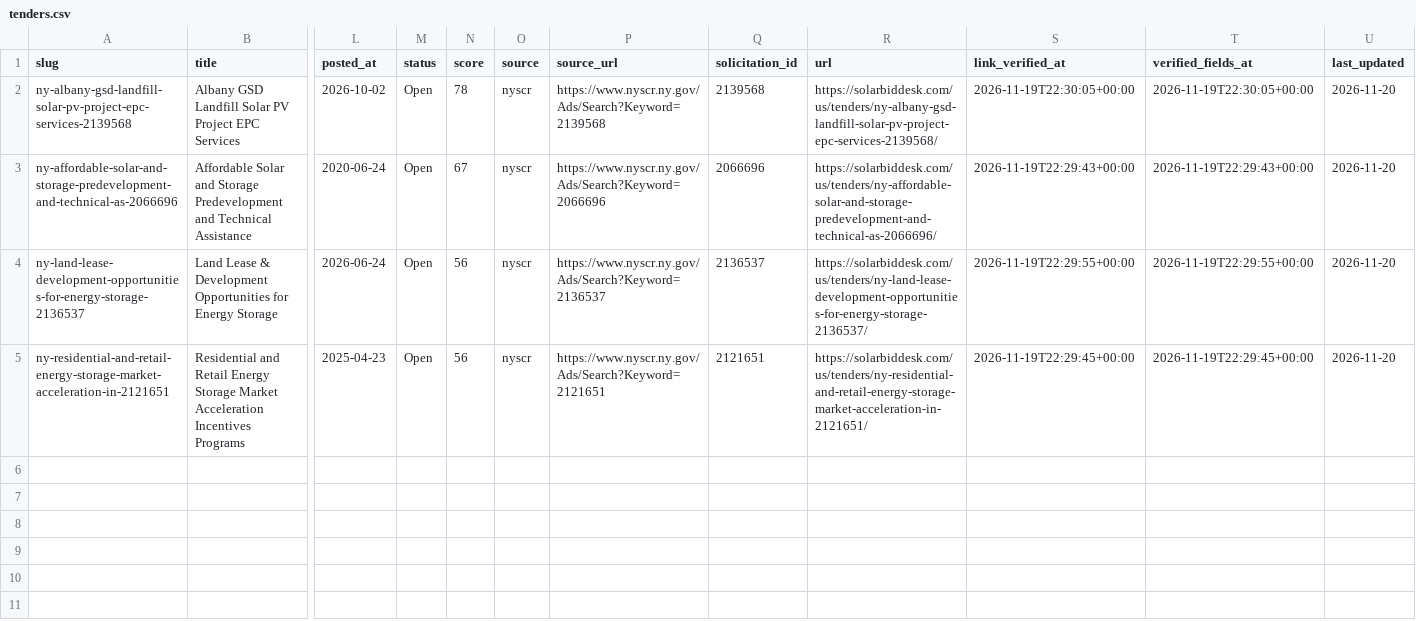
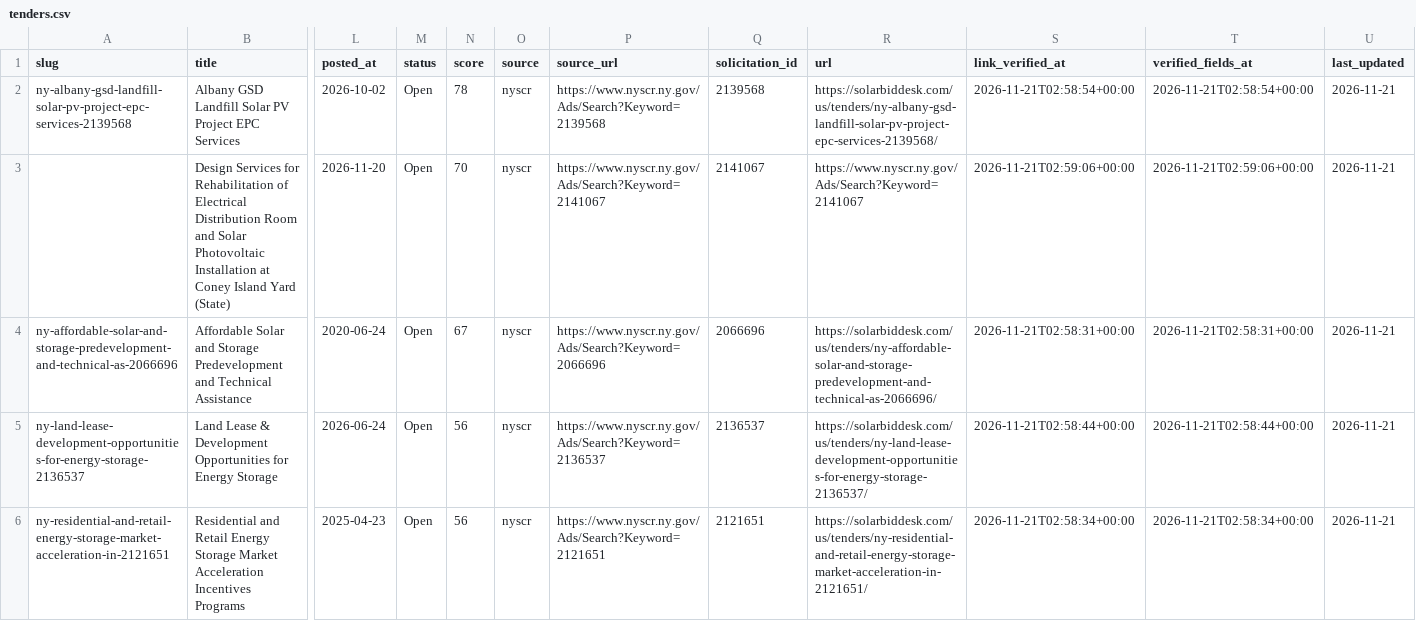
Before and after one commit to boryanmarkulis/solarbiddesk, a CSV file: us/data/tenders.csv, drawn as a sheet; only a part is shown, gaps mark what is left out; addresses are those after the commit; rows hold the shown columns only; the diff names each change by its address in the sheet, - before the commit and + after, or states it on an @@ line.

```diff
--- a/us/data/tenders.csv
+++ b/us/data/tenders.csv
-S2 (link_verified_at): 2026-11-19T22:30:05+00:00
+S2 (link_verified_at): 2026-11-21T02:58:54+00:00
-T2 (verified_fields_at): 2026-11-19T22:30:05+00:00
+T2 (verified_fields_at): 2026-11-21T02:58:54+00:00
-U2 (last_updated): 2026-11-20
+U2 (last_updated): 2026-11-21
+row 3:  | Design Services for Rehabilitation of Electrical Distribution Room and Solar Photovoltaic Installation at Coney Island Yard (State) | 2026-11-20 | Open | 70 | nyscr | https://www.nyscr.ny.gov/Ads/Search?Keyword=2141067 | 2141067 | https://www.nyscr.ny.gov/Ads/Search?Keyword=2141067 | 2026-11-21T02:59:06+00:00 | 2026-11-21T02:59:06+00:00 | 2026-11-21
-S4 (link_verified_at): 2026-11-19T22:29:43+00:00
+S4 (link_verified_at): 2026-11-21T02:58:31+00:00
-T4 (verified_fields_at): 2026-11-19T22:29:43+00:00
+T4 (verified_fields_at): 2026-11-21T02:58:31+00:00
-U4:U6 (last_updated): 2026-11-20
+U4:U6 (last_updated): 2026-11-21
-S5 (link_verified_at): 2026-11-19T22:29:55+00:00
+S5 (link_verified_at): 2026-11-21T02:58:44+00:00
-T5 (verified_fields_at): 2026-11-19T22:29:55+00:00
+T5 (verified_fields_at): 2026-11-21T02:58:44+00:00
-S6 (link_verified_at): 2026-11-19T22:29:45+00:00
+S6 (link_verified_at): 2026-11-21T02:58:34+00:00
-T6 (verified_fields_at): 2026-11-19T22:29:45+00:00
+T6 (verified_fields_at): 2026-11-21T02:58:34+00:00
```
Also changed, not shown: 27 other files.
